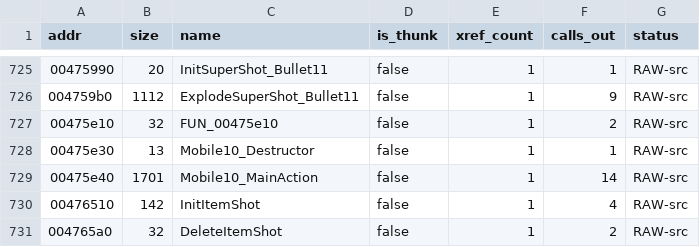
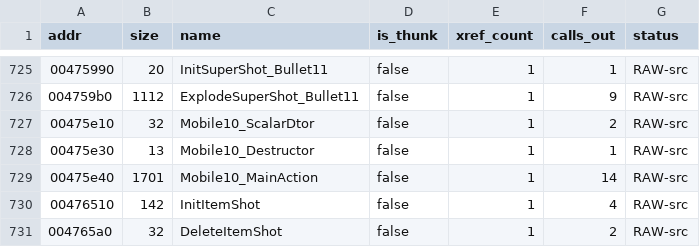
Before and after one commit to colemancda/GunBound-Decomp, a CSV file: PROGRESS.csv, drawn as a sheet; only a part is shown, gaps mark what is left out.

Commit message:
Name FUN_00475e10 Mobile10_ScalarDtor.
The function is slot 0 of the vtable at 0x555f7c, the vtable that
Mobile10_Destructor installs. Its body calls that destructor (the callee
address was checked against the matching N, not just the vtable number),
then frees the object when the delete flag's low bit is set, which is the
standard MSVC scalar deleting destructor shape and matches the existing
Projectile_ScalarDtor and ItemCase_ScalarDtor convention.

```diff
--- a/PROGRESS.csv
+++ b/PROGRESS.csv
@@ -726,3 +726,3 @@ addr,size,name,is_thunk,xref_count,calls_out,status
 004759b0,1112,ExplodeSuperShot_Bullet11,false,1,9,RAW-src
-00475e10,32,FUN_00475e10,false,1,2,RAW-src
+00475e10,32,Mobile10_ScalarDtor,false,1,2,RAW-src
 00475e30,13,Mobile10_Destructor,false,1,1,RAW-src
```
Also changed, not shown: 3 other files.
